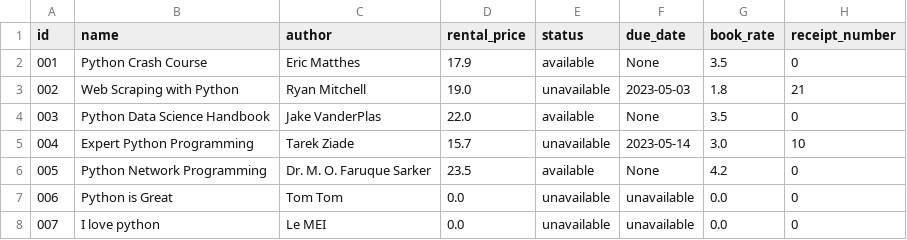
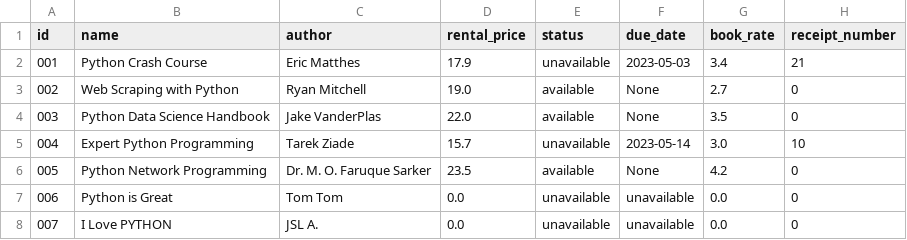
Before and after one commit to helenahan37/book-rental-store, a CSV file: src/db.csv, drawn as a sheet.

```diff
--- a/src/db.csv
+++ b/src/db.csv
@@ -1,4 +1,4 @@
 id,name,author,rental_price,status,due_date,book_rate,receipt_number
-001,Python Crash Course,Eric Matthes,17.9,available,None,3.5,0
-002,Web Scraping with Python,Ryan Mitchell,19.0,unavailable,2023-05-03,1.8,21
+001,Python Crash Course,Eric Matthes,17.9,unavailable,2023-05-03,3.4,21
+002,Web Scraping with Python,Ryan Mitchell,19.0,available,None,2.7,0
 003,Python Data Science Handbook,Jake VanderPlas,22.0,available,None,3.5,0
@@ -7,2 +7,2 @@ id,name,author,rental_price,status,due_date,book_rate,receipt_number
 006,Python is Great,Tom Tom,0.0,unavailable,unavailable,0.0,0
-007,I love python,Le MEI,0.0,unavailable,unavailable,0.0,0
+007,I Love PYTHON,JSL A.,0.0,unavailable,unavailable,0.0,0
```
Also changed, not shown: 13 other files.
